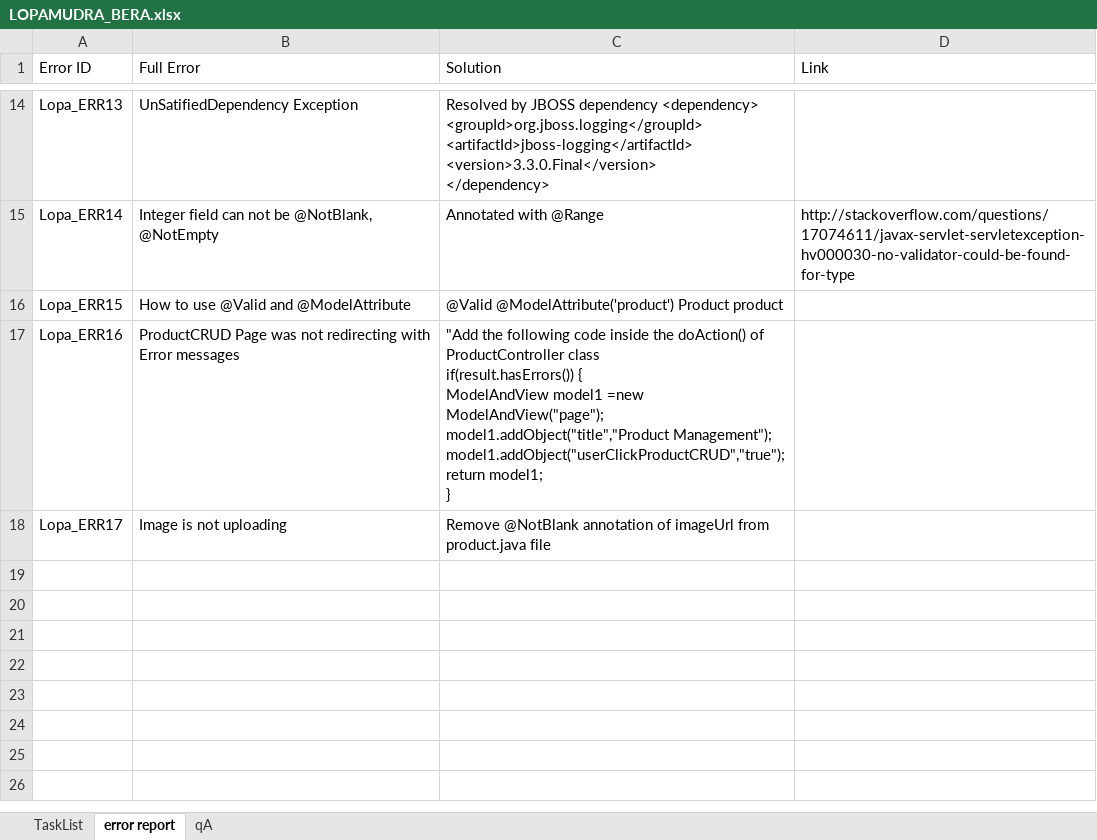
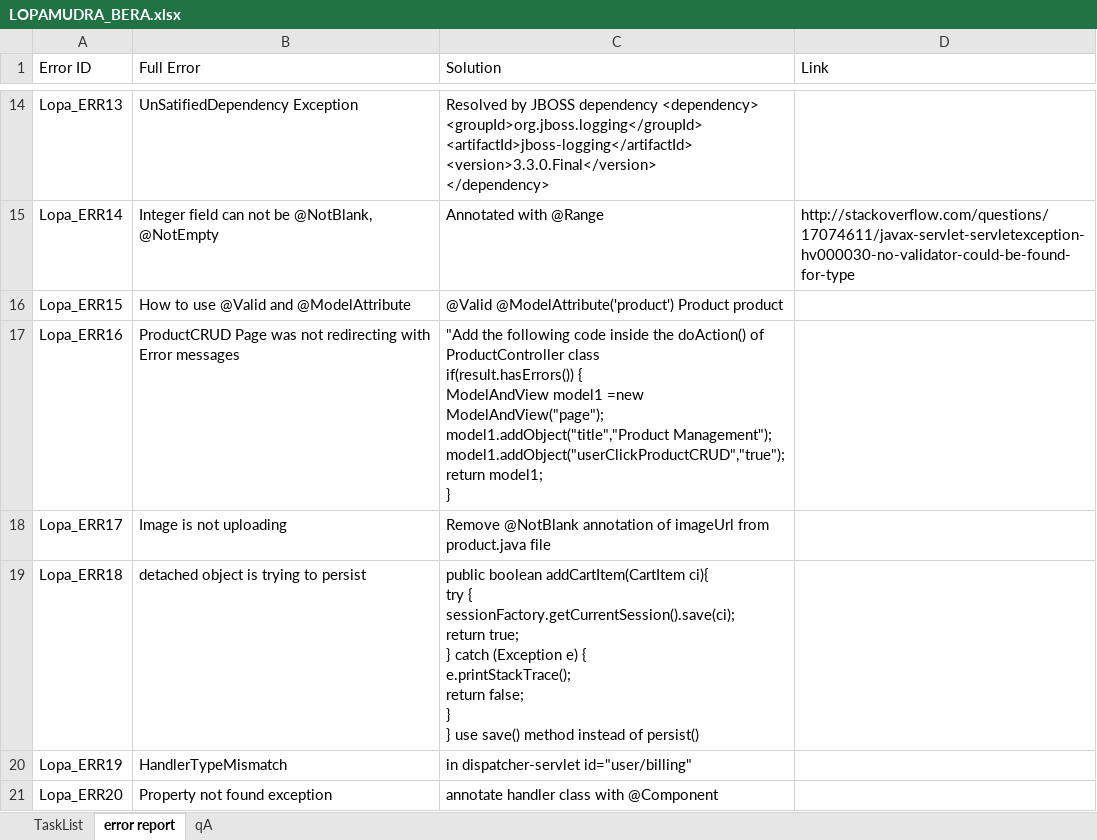
Before and after one commit to LopaB/Final-HealthMedicineQuest, an Excel workbook: LOPAMUDRA_BERA.xlsx, sheet error report, drawn as a sheet; only a part is shown, gaps mark what is left out; values as stored, in another font and other column widths than the file's, no borders; ↵ is a line break in a cell; the diff names each change by its address in the sheet, - before the commit and + after, or states it on an @@ line.

```diff
--- a/LOPAMUDRA_BERA.xlsx (sheet error report)
+++ b/LOPAMUDRA_BERA.xlsx (sheet error report)
+row 19: Lopa_ERR18 | detached object is trying to persist | public boolean addCartItem(CartItem ci){ ↵ try { ↵ sessionFactory.getCurrentSession().save(ci); ↵ return true; ↵ } catch (Exception e) { ↵ e.printStackTrace(); ↵ return false; ↵ } ↵ } use save() method instead of persist()
+row 20: Lopa_ERR19 | HandlerTypeMismatch | in dispatcher-servlet id="user/billing"
+row 21: Lopa_ERR20 | Property not found exception | annotate handler class with @Component
```
Also changed, not shown: sheet TaskList, 29 other files.
